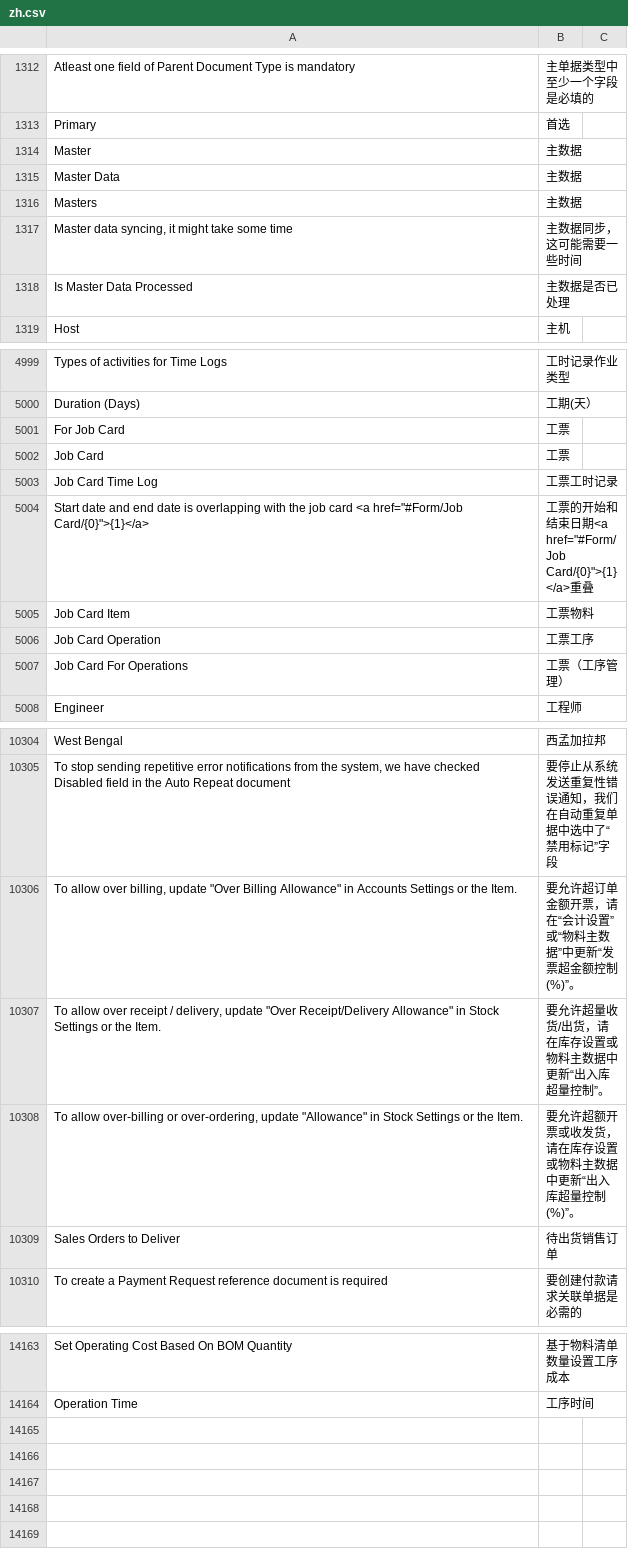
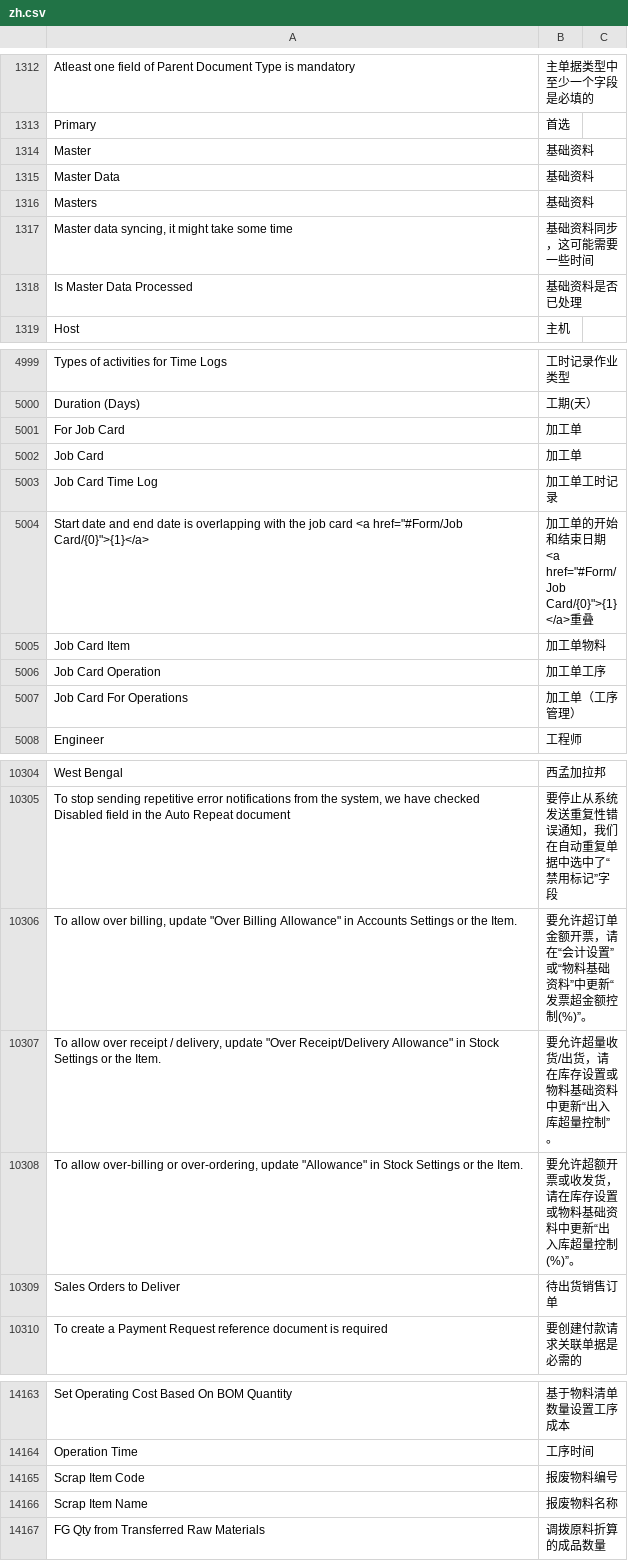
Before and after one commit to eanfs/erpnext_chinese, a CSV file: erpnext_chinese/translations/zh.csv, drawn as a sheet; only a part is shown, gaps mark what is left out; the diff covers the shown part only.

```diff
--- a/erpnext_chinese/translations/zh.csv
+++ b/erpnext_chinese/translations/zh.csv
@@ -1318,7 +1318,7 @@ Atleast one field of Parent Document Type is mandatory,主单据类型中至少
 Primary,首选
-Master,主数据
-Master Data,主数据
-Masters,主数据
-"Master data syncing, it might take some time",主数据同步，这可能需要一些时间
-Is Master Data Processed,主数据是否已处理
+Master,基础资料
+Master Data,基础资料
+Masters,基础资料
+"Master data syncing, it might take some time",基础资料同步，这可能需要一些时间
+Is Master Data Processed,基础资料是否已处理
 Host,主机
@@ -5013,9 +5013,9 @@ Types of activities for Time Logs,工时记录作业类型
 Duration (Days),工期(天）
-For Job Card,工票
-Job Card,工票
-Job Card Time Log,工票工时记录
-"Start date and end date is overlapping with the job card <a href=""#Form/Job Card/{0}"">{1}</a>","工票的开始和结束日期<a href=""#Form/Job Card/{0}"">{1}</a>重叠"
-Job Card Item,工票物料
-Job Card Operation,工票工序
-Job Card For Operations,工票（工序管理）
+For Job Card,加工单
+Job Card,加工单
+Job Card Time Log,加工单工时记录
+"Start date and end date is overlapping with the job card <a href=""#Form/Job Card/{0}"">{1}</a>","加工单的开始和结束日期<a href=""#Form/Job Card/{0}"">{1}</a>重叠"
+Job Card Item,加工单物料
+Job Card Operation,加工单工序
+Job Card For Operations,加工单（工序管理）
 Engineer,工程师
@@ -10326,5 +10326,5 @@ West Bengal,西孟加拉邦
 "To stop sending repetitive error notifications from the system, we have checked Disabled field in the Auto Repeat document",要停止从系统发送重复性错误通知，我们在自动重复单据中选中了“禁用标记”字段
-"To allow over billing, update ""Over Billing Allowance"" in Accounts Settings or the Item.",要允许超订单金额开票，请在“会计设置”或“物料主数据”中更新“发票超金额控制(%)”。
-"To allow over receipt / delivery, update ""Over Receipt/Delivery Allowance"" in Stock Settings or the Item.",要允许超量收货/出货，请在库存设置或物料主数据中更新“出入库超量控制”。
-"To allow over-billing or over-ordering, update ""Allowance"" in Stock Settings or the Item.",要允许超额开票或收发货，请在库存设置或物料主数据中更新“出入库超量控制(%)”。
+"To allow over billing, update ""Over Billing Allowance"" in Accounts Settings or the Item.",要允许超订单金额开票，请在“会计设置”或“物料基础资料”中更新“发票超金额控制(%)”。
+"To allow over receipt / delivery, update ""Over Receipt/Delivery Allowance"" in Stock Settings or the Item.",要允许超量收货/出货，请在库存设置或物料基础资料中更新“出入库超量控制”。
+"To allow over-billing or over-ordering, update ""Allowance"" in Stock Settings or the Item.",要允许超额开票或收发货，请在库存设置或物料基础资料中更新“出入库超量控制(%)”。
 Sales Orders to Deliver,待出货销售订单
@@ -14654 +14654,4 @@ Set Operating Cost Based On BOM Quantity,基于物料清单数量设置工序成
 Operation Time ,工序时间,
+Scrap Item Code,报废物料编号
+Scrap Item Name,报废物料名称
+FG Qty from Transferred Raw Materials,调拨原料折算的成品数量
```
Also changed, not shown: 71 edited cells elsewhere in this file, erpnext_chinese/translations/zh_global.csv.
